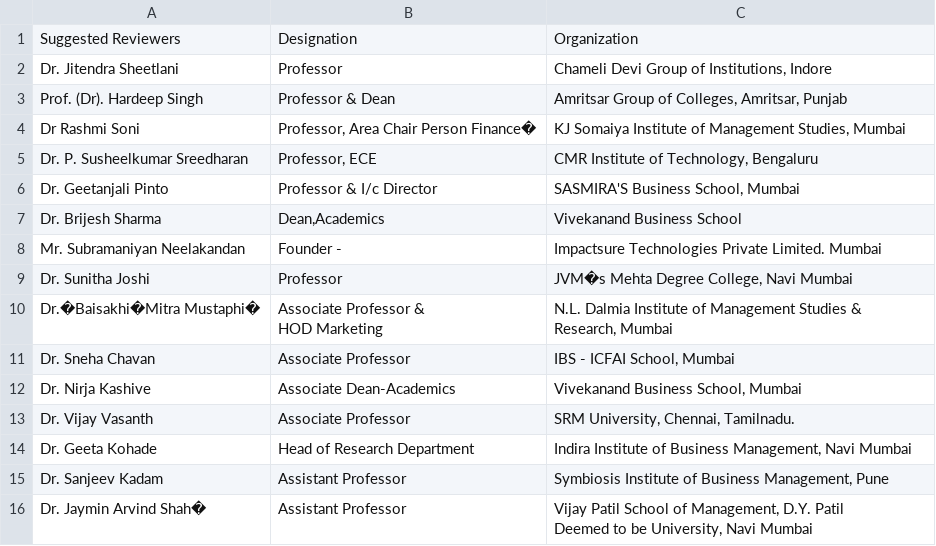
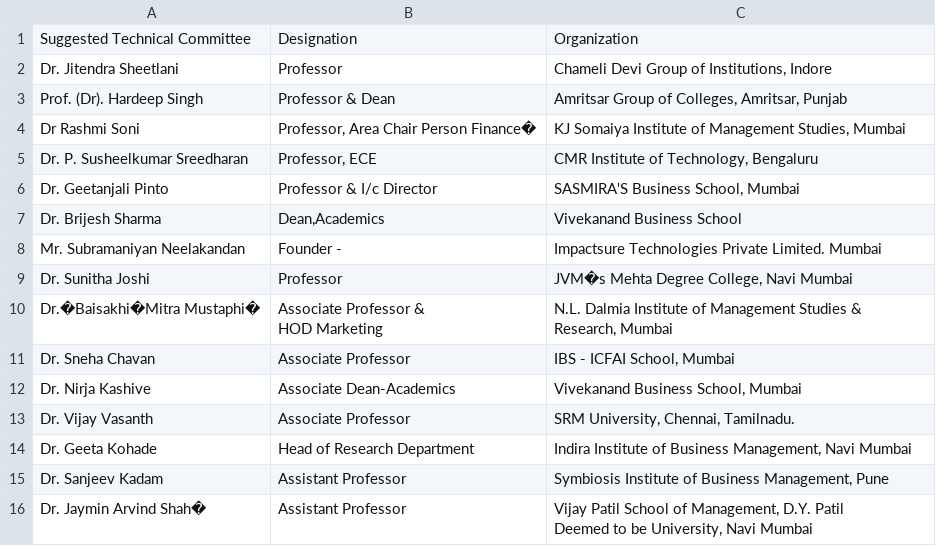
Before and after one commit to igaryanthakur/Conference, a CSV file: Reviewer List.csv, drawn as a sheet.

```diff
--- a/Reviewer List.csv
+++ b/Reviewer List.csv
@@ -1,2 +1,2 @@
-Suggested Reviewers,Designation ,Organization ,
+Suggested Technical Committee,Designation ,Organization ,
 Dr. Jitendra Sheetlani,Professor ,"Chameli Devi Group of Institutions, Indore",
```
Also changed, not shown: 8 other files.
